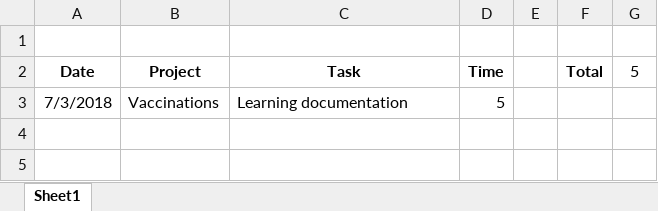
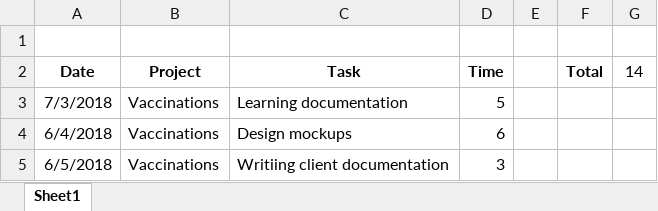
Before and after one commit to Annie-Jeevas/vactination-docs, an Excel workbook: A.Shtykh Timesheet.xlsx, sheet Sheet1, drawn as a sheet; values as stored, in another font and other column widths than the file's, no borders; the diff names each change by its address in the sheet, - before the commit and + after, or states it on an @@ line.

Commit message:
timesheet

```diff
--- a/A.Shtykh Timesheet.xlsx (sheet Sheet1)
+++ b/A.Shtykh Timesheet.xlsx (sheet Sheet1)
-G2: 5
+G2: 14
+row 4: 6/4/2018 | Vaccinations | Design mockups | 6
+row 5: 6/5/2018 | Vaccinations | Writiing client documentation | 3
```
Also changed, not shown: 3 other files.
